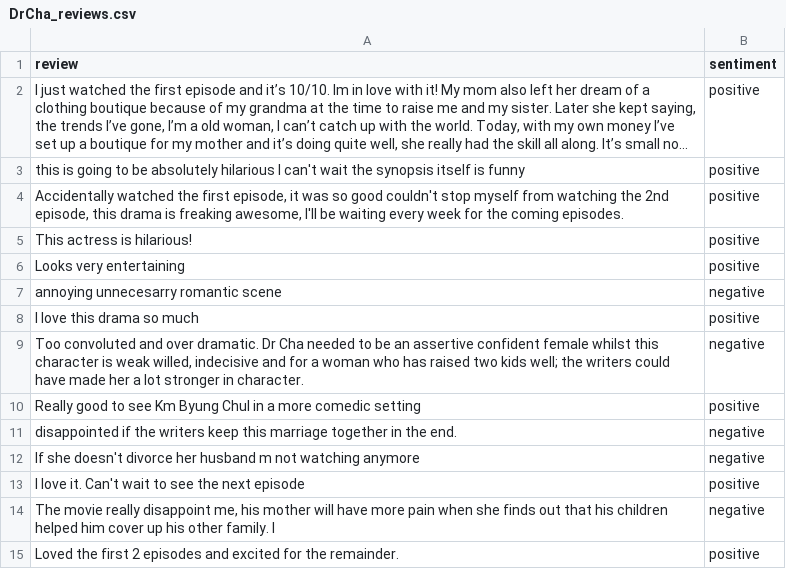
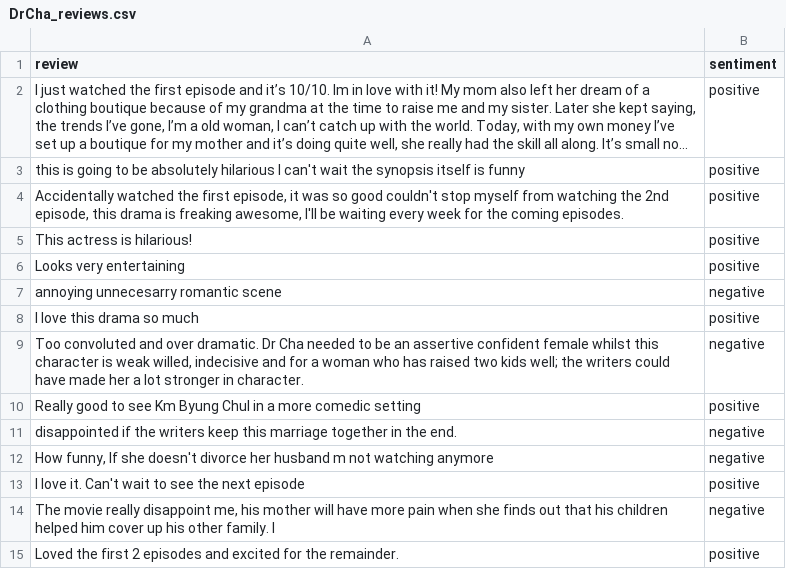
Before and after one commit to VanLan0/MIS710-ML, a CSV file: Datasets/DrCha_reviews.csv, drawn as a sheet; long unchanged cells end in ….

Commit message:
Add files via upload

```diff
--- a/Datasets/DrCha_reviews.csv
+++ b/Datasets/DrCha_reviews.csv
@@ -11,3 +11,3 @@ Really good to see Km Byung Chul in a more comedic setting,positive
 disappointed if the writers keep this marriage together in the end. ,negative
-If she doesn't divorce her husband m not watching anymore ,negative
+"How funny, If she doesn't divorce her husband m not watching anymore ",negative
 I love it. Can't wait to see the next episode,positive
```
